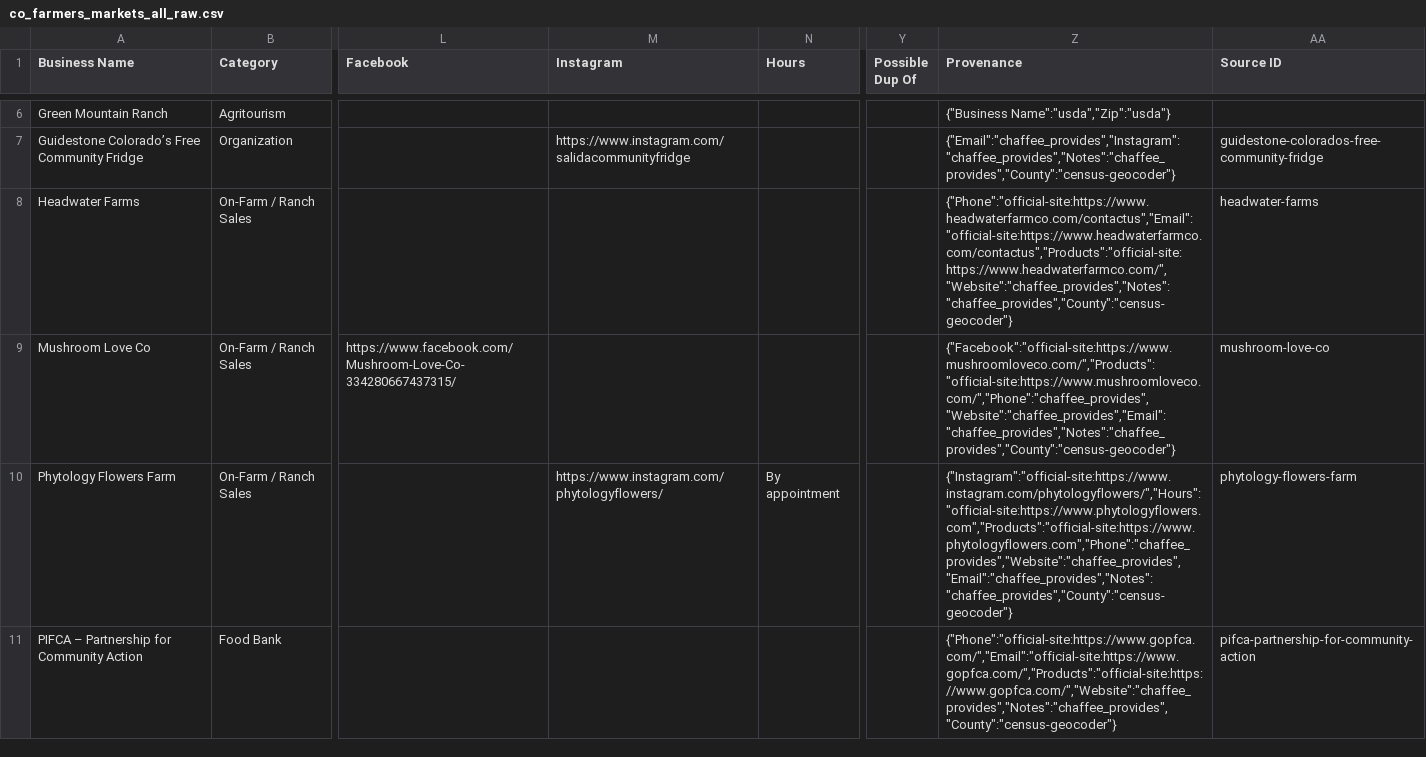
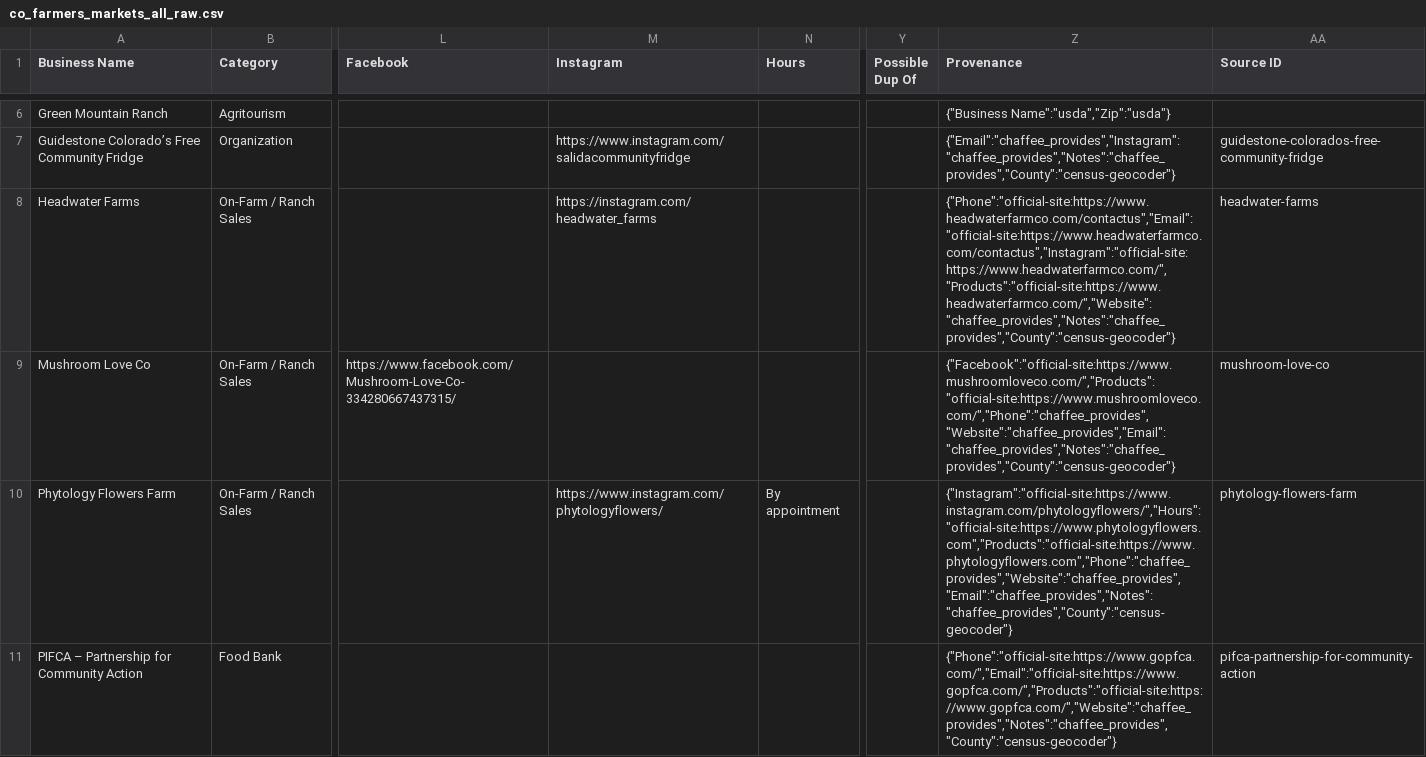
Before and after one commit to dbrown-creator/colorado-farm-trail, a CSV file: source-data/phase2/co_farmers_markets_all_raw.csv, drawn as a sheet; only a part is shown, gaps mark what is left out; the diff covers the shown part only; the diff names each change by its address in the sheet, - before the commit and + after, or states it on an @@ line.

```diff
--- a/source-data/phase2/co_farmers_markets_all_raw.csv
+++ b/source-data/phase2/co_farmers_markets_all_raw.csv
-M8 (Instagram): (empty)
+M8 (Instagram): https://instagram.com/headwater_farms
-Z8 (Provenance): {"Phone":"official-site:https://www.headwaterfarmco.com/contactus","Email":"official-site:https://www.headwaterfarmco.com/contactus","Products":"official-site:https://www.headwaterfarmco.com/","Website":"chaffee_provides","Notes":"chaffee_provides","County":"census-geocoder"}
+Z8 (Provenance): {"Phone":"official-site:https://www.headwaterfarmco.com/contactus","Email":"official-site:https://www.headwaterfarmco.com/contactus","Instagram":"official-site:https://www.headwaterfarmco.com/","Products":"official-site:https://www.headwaterfarmco.com/","Website":"chaffee_provides","Notes":"chaffee_provides","County":"census-geocoder"}
```
Also changed, not shown: 59 edited cells elsewhere in this file, data-compiled/phase2/co_farmers_markets_all_mymaps.csv.
